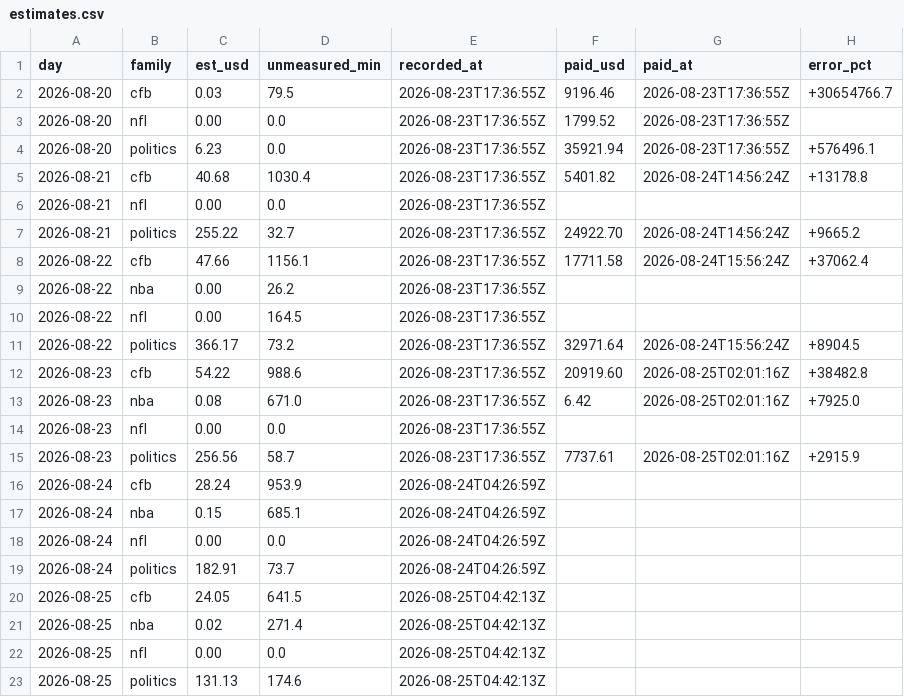
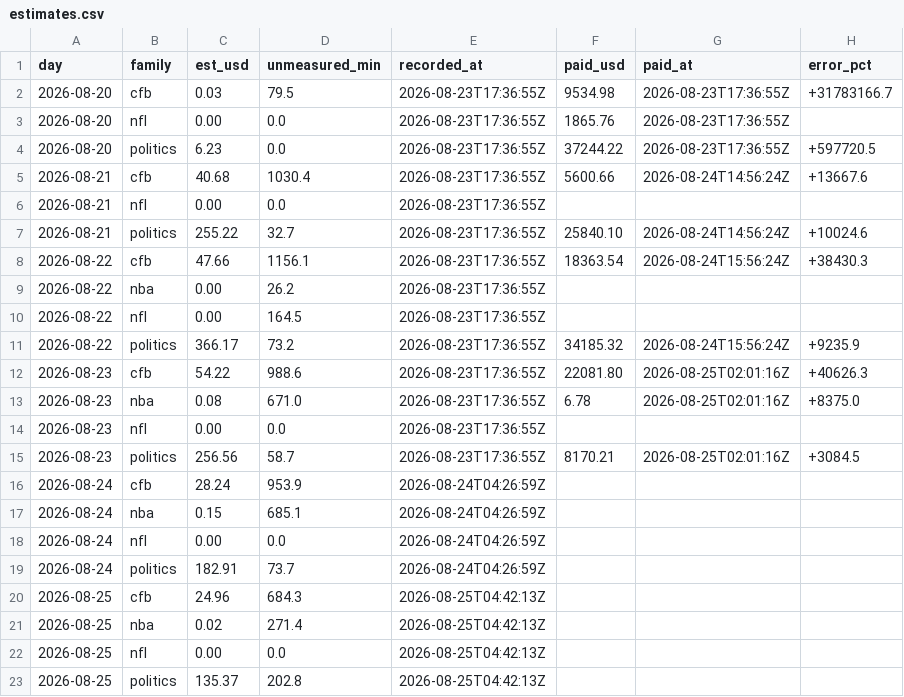
Before and after one commit to christophercox2-boop/liquidity-rewards, a CSV file: data/estimates.csv, drawn as a sheet.

Commit message:
estimates: 12 rows [skip ci]

```diff
--- a/data/estimates.csv
+++ b/data/estimates.csv
@@ -1,16 +1,16 @@
 day,family,est_usd,unmeasured_min,recorded_at,paid_usd,paid_at,error_pct
-2026-08-20,cfb,0.03,79.5,2026-08-23T17:36:55Z,9196.46,2026-08-23T17:36:55Z,+30654766.7
-2026-08-20,nfl,0.00,0.0,2026-08-23T17:36:55Z,1799.52,2026-08-23T17:36:55Z,
-2026-08-20,politics,6.23,0.0,2026-08-23T17:36:55Z,35921.94,2026-08-23T17:36:55Z,+576496.1
-2026-08-21,cfb,40.68,1030.4,2026-08-23T17:36:55Z,5401.82,2026-08-24T14:56:24Z,+13178.8
+2026-08-20,cfb,0.03,79.5,2026-08-23T17:36:55Z,9534.98,2026-08-23T17:36:55Z,+31783166.7
+2026-08-20,nfl,0.00,0.0,2026-08-23T17:36:55Z,1865.76,2026-08-23T17:36:55Z,
+2026-08-20,politics,6.23,0.0,2026-08-23T17:36:55Z,37244.22,2026-08-23T17:36:55Z,+597720.5
+2026-08-21,cfb,40.68,1030.4,2026-08-23T17:36:55Z,5600.66,2026-08-24T14:56:24Z,+13667.6
 2026-08-21,nfl,0.00,0.0,2026-08-23T17:36:55Z,,,
-2026-08-21,politics,255.22,32.7,2026-08-23T17:36:55Z,24922.70,2026-08-24T14:56:24Z,+9665.2
-2026-08-22,cfb,47.66,1156.1,2026-08-23T17:36:55Z,17711.58,2026-08-24T15:56:24Z,+37062.4
+2026-08-21,politics,255.22,32.7,2026-08-23T17:36:55Z,25840.10,2026-08-24T14:56:24Z,+10024.6
+2026-08-22,cfb,47.66,1156.1,2026-08-23T17:36:55Z,18363.54,2026-08-24T15:56:24Z,+38430.3
 2026-08-22,nba,0.00,26.2,2026-08-23T17:36:55Z,,,
 2026-08-22,nfl,0.00,164.5,2026-08-23T17:36:55Z,,,
-2026-08-22,politics,366.17,73.2,2026-08-23T17:36:55Z,32971.64,2026-08-24T15:56:24Z,+8904.5
-2026-08-23,cfb,54.22,988.6,2026-08-23T17:36:55Z,20919.60,2026-08-25T02:01:16Z,+38482.8
-2026-08-23,nba,0.08,671.0,2026-08-23T17:36:55Z,6.42,2026-08-25T02:01:16Z,+7925.0
+2026-08-22,politics,366.17,73.2,2026-08-23T17:36:55Z,34185.32,2026-08-24T15:56:24Z,+9235.9
+2026-08-23,cfb,54.22,988.6,2026-08-23T17:36:55Z,22081.80,2026-08-25T02:01:16Z,+40626.3
+2026-08-23,nba,0.08,671.0,2026-08-23T17:36:55Z,6.78,2026-08-25T02:01:16Z,+8375.0
 2026-08-23,nfl,0.00,0.0,2026-08-23T17:36:55Z,,,
-2026-08-23,politics,256.56,58.7,2026-08-23T17:36:55Z,7737.61,2026-08-25T02:01:16Z,+2915.9
+2026-08-23,politics,256.56,58.7,2026-08-23T17:36:55Z,8170.21,2026-08-25T02:01:16Z,+3084.5
 2026-08-24,cfb,28.24,953.9,2026-08-24T04:26:59Z,,,
@@ -19,5 +19,5 @@ day,family,est_usd,unmeasured_min,recorded_at,paid_usd,paid_at,error_pct
 2026-08-24,politics,182.91,73.7,2026-08-24T04:26:59Z,,,
-2026-08-25,cfb,24.05,641.5,2026-08-25T04:42:13Z,,,
+2026-08-25,cfb,24.96,684.3,2026-08-25T04:42:13Z,,,
 2026-08-25,nba,0.02,271.4,2026-08-25T04:42:13Z,,,
 2026-08-25,nfl,0.00,0.0,2026-08-25T04:42:13Z,,,
-2026-08-25,politics,131.13,174.6,2026-08-25T04:42:13Z,,,
+2026-08-25,politics,135.37,202.8,2026-08-25T04:42:13Z,,,
```
